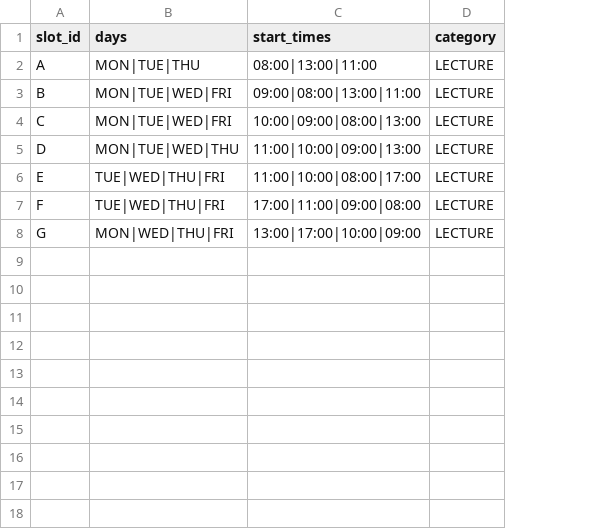
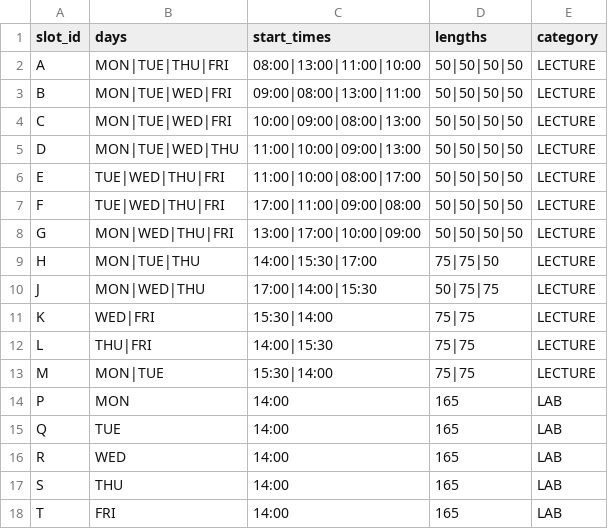
Before and after one commit to lazarsalt1441/CS5013-PROJECT, a CSV file: data/feasible/slots.csv, drawn as a sheet; the diff names each change by its address in the sheet, - before the commit and + after, or states it on an @@ line.

```diff
--- a/data/feasible/slots.csv
+++ b/data/feasible/slots.csv
+column D (lengths), rows 2-8: all 50|50|50|50
-B2 (days): MON|TUE|THU
+B2 (days): MON|TUE|THU|FRI
-C2 (start_times): 08:00|13:00|11:00
+C2 (start_times): 08:00|13:00|11:00|10:00
+row 9: H | MON|TUE|THU | 14:00|15:30|17:00 | 75|75|50 | LECTURE
+row 10: J | MON|WED|THU | 17:00|14:00|15:30 | 50|75|75 | LECTURE
+row 11: K | WED|FRI | 15:30|14:00 | 75|75 | LECTURE
+row 12: L | THU|FRI | 14:00|15:30 | 75|75 | LECTURE
+row 13: M | MON|TUE | 15:30|14:00 | 75|75 | LECTURE
+row 14: P | MON | 14:00 | 165 | LAB
+row 15: Q | TUE | 14:00 | 165 | LAB
+row 16: R | WED | 14:00 | 165 | LAB
+row 17: S | THU | 14:00 | 165 | LAB
+row 18: T | FRI | 14:00 | 165 | LAB
```
Also changed, not shown: 5 other files.
